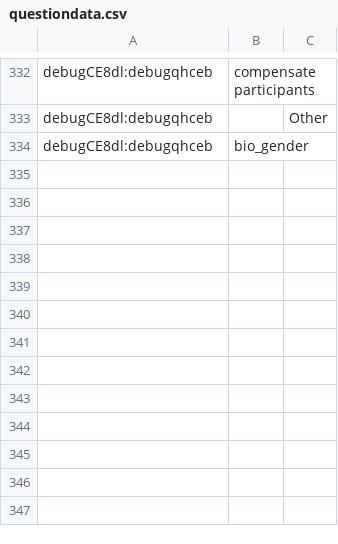
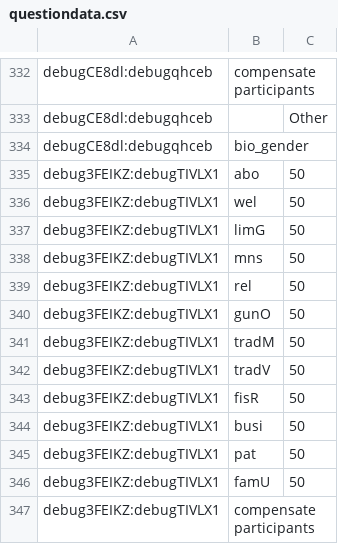
Before and after one commit to qianqiancui/Two-Step-Task, a CSV file: questiondata.csv, drawn as a sheet; only a part is shown, gaps mark what is left out; the diff names each change by its address in the sheet, - before the commit and + after, or states it on an @@ line.

```diff
--- a/questiondata.csv
+++ b/questiondata.csv
+row 335: debug3FEIKZ:debugTIVLX1 | abo | 50
+row 336: debug3FEIKZ:debugTIVLX1 | wel | 50
+row 337: debug3FEIKZ:debugTIVLX1 | limG | 50
+row 338: debug3FEIKZ:debugTIVLX1 | mns | 50
+row 339: debug3FEIKZ:debugTIVLX1 | rel | 50
+row 340: debug3FEIKZ:debugTIVLX1 | gunO | 50
+row 341: debug3FEIKZ:debugTIVLX1 | tradM | 50
+row 342: debug3FEIKZ:debugTIVLX1 | tradV | 50
+row 343: debug3FEIKZ:debugTIVLX1 | fisR | 50
+row 344: debug3FEIKZ:debugTIVLX1 | busi | 50
+row 345: debug3FEIKZ:debugTIVLX1 | pat | 50
+row 346: debug3FEIKZ:debugTIVLX1 | famU | 50
+row 347: debug3FEIKZ:debugTIVLX1 | compensate participants
```
Also changed, not shown: eventdata.csv, 7 other files.
